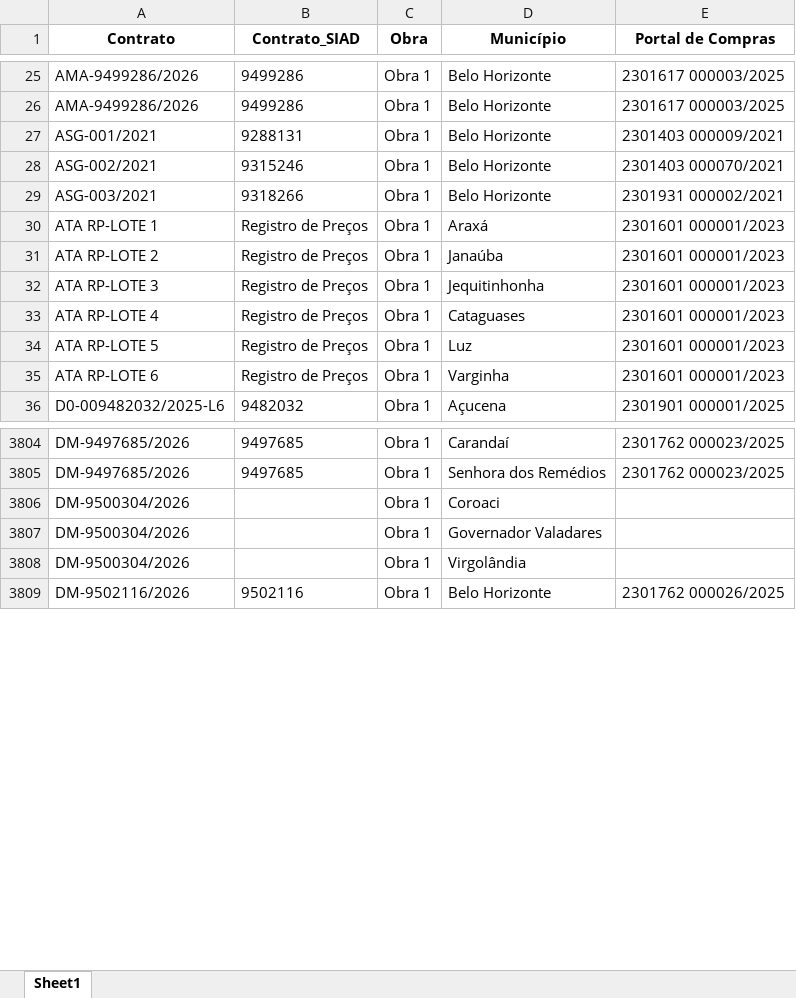
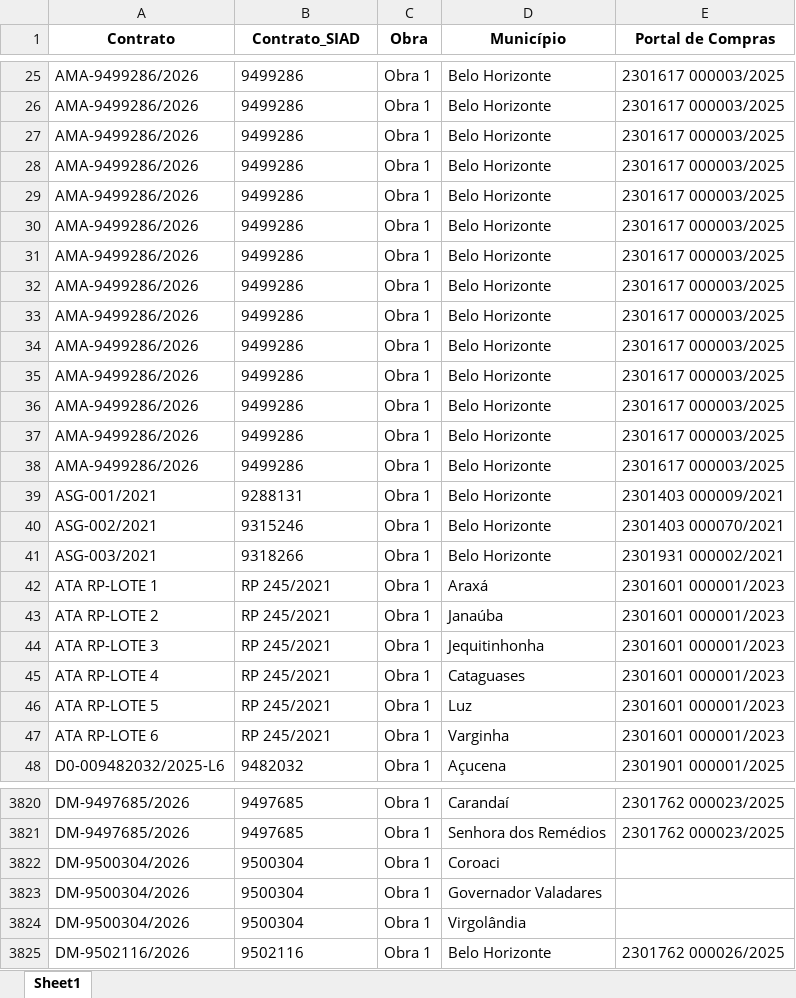
Before and after one commit to transparencia-mg/obras, an Excel workbook: upload/municipios.xlsx, sheet Sheet1, drawn as a sheet; only a part is shown, gaps mark what is left out; values as stored, in another font and other column widths than the file's, no borders; addresses are those after the commit; the diff covers the shown part only; the diff names each change by its address in the sheet, - before the commit and + after, or states it on an @@ line.

```diff
--- a/upload/municipios.xlsx (sheet Sheet1)
+++ b/upload/municipios.xlsx (sheet Sheet1)
+row 27: AMA-9499286/2026 | 9499286 | Obra 1 | Belo Horizonte | 2301617 000003/2025
+row 28: AMA-9499286/2026 | 9499286 | Obra 1 | Belo Horizonte | 2301617 000003/2025
+row 29: AMA-9499286/2026 | 9499286 | Obra 1 | Belo Horizonte | 2301617 000003/2025
+row 30: AMA-9499286/2026 | 9499286 | Obra 1 | Belo Horizonte | 2301617 000003/2025
+row 31: AMA-9499286/2026 | 9499286 | Obra 1 | Belo Horizonte | 2301617 000003/2025
+row 32: AMA-9499286/2026 | 9499286 | Obra 1 | Belo Horizonte | 2301617 000003/2025
+row 33: AMA-9499286/2026 | 9499286 | Obra 1 | Belo Horizonte | 2301617 000003/2025
+row 34: AMA-9499286/2026 | 9499286 | Obra 1 | Belo Horizonte | 2301617 000003/2025
+row 35: AMA-9499286/2026 | 9499286 | Obra 1 | Belo Horizonte | 2301617 000003/2025
+row 36: AMA-9499286/2026 | 9499286 | Obra 1 | Belo Horizonte | 2301617 000003/2025
+row 37: AMA-9499286/2026 | 9499286 | Obra 1 | Belo Horizonte | 2301617 000003/2025
+row 38: AMA-9499286/2026 | 9499286 | Obra 1 | Belo Horizonte | 2301617 000003/2025
-B42:B47 (Contrato_SIAD): Registro de Preços
+B42:B47 (Contrato_SIAD): RP 245/2021
-B3822:B3824 (Contrato_SIAD): (empty)
+B3822:B3824 (Contrato_SIAD): 9500304
```
Also changed, not shown: 4 added rows and 165 edited cells elsewhere in this sheet, upload/contratos.xlsx, upload/coordenadas.xlsx, 6 other files.
